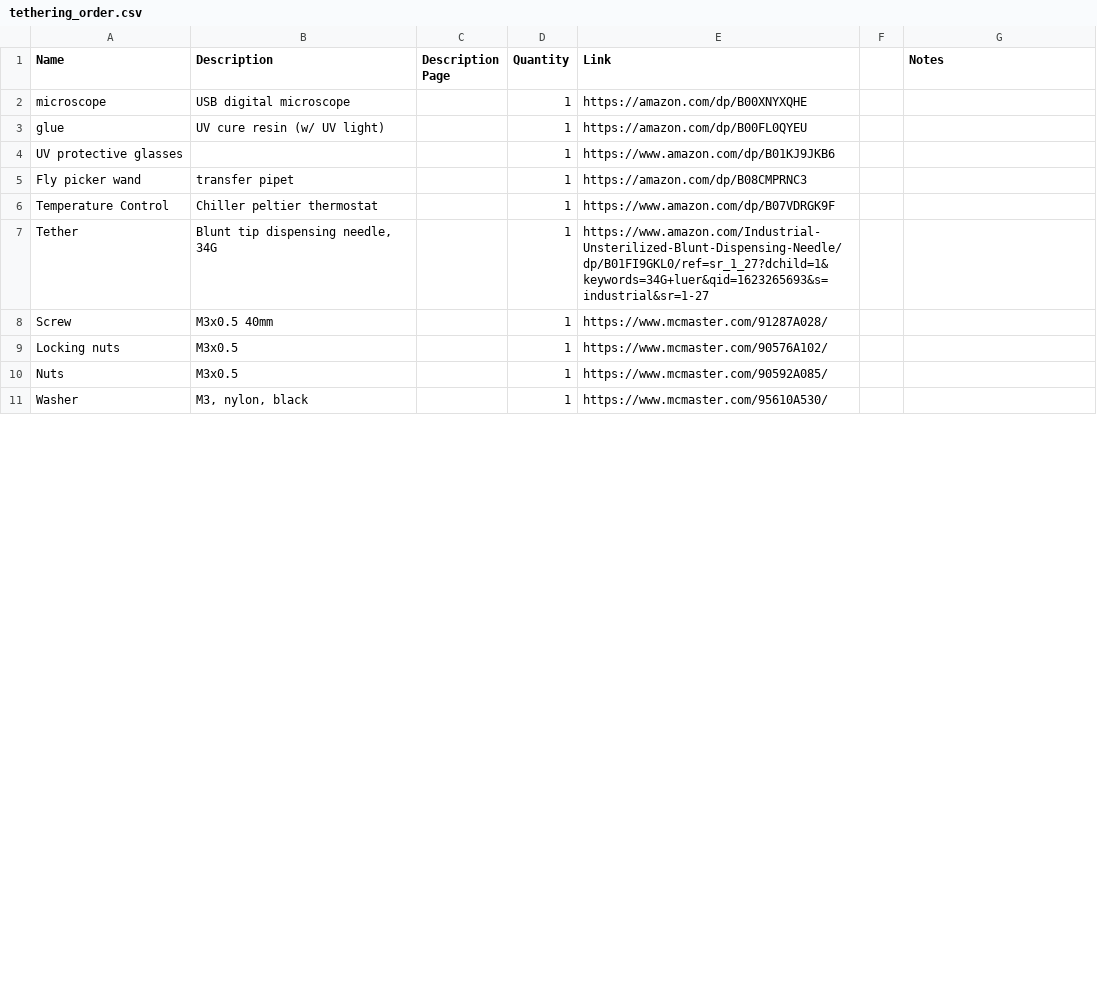
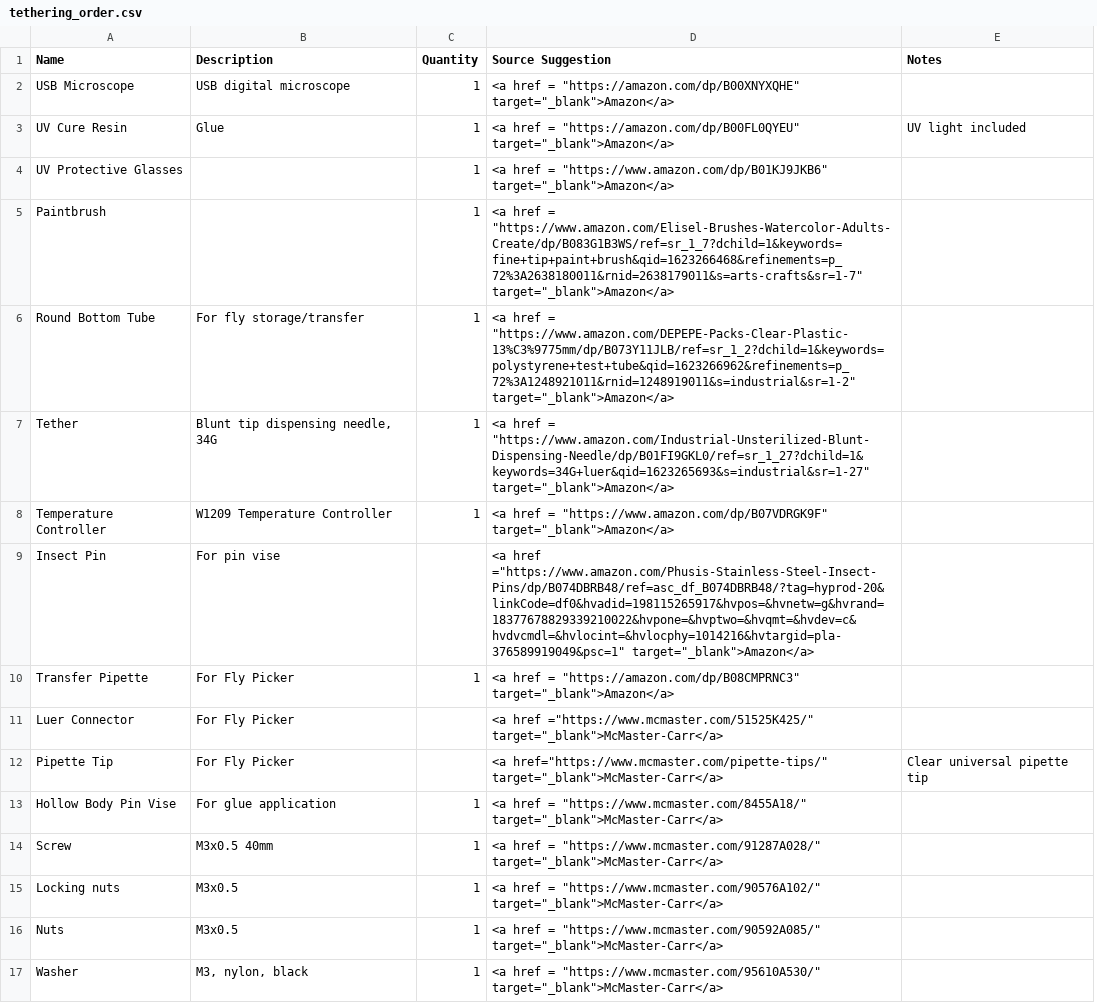
Before and after one commit to reiserlab/Fly-Lab-Gear, a CSV file: assets/data/tethering_order.csv, drawn as a sheet; only a part is shown; removed rows and columns are numbered as before the commit, all else as after; the diff covers the shown part only; the diff names each change by its address in the sheet, - before the commit and + after, or states it on an @@ line.

```diff
--- a/assets/data/tethering_order.csv
+++ b/assets/data/tethering_order.csv
-column C (Description Page), empty
-column E (Link), row 2: https://amazon.com/dp/B00XNYXQHE; row 4: https://www.amazon.com/dp/B01KJ9JKB6; rows 7-11: https://www.amazon.com/Industrial-Unsterilized-Blunt-Dispensing-Needle/dp/B01FI9GKL0/ref=sr_1_27?dchild=1&keywords=34G+luer&qid=1623265693&s=industrial&sr=1-27 | https://www.mcmaster.com/91287A028/ | https://www.mcmaster.com/90576A102/ | https://www.mcmaster.com/90592A085/ | https://www.mcmaster.com/95610A530/
-column F, empty
+column D (Source Suggestion), row 2: <a href = "https://amazon.com/dp/B00XNYXQHE" target="_blank">Amazon</a>; row 4: <a href = "https://www.amazon.com/dp/B01KJ9JKB6" target="_blank">Amazon</a>; row 7: <a href = "https://www.amazon.com/Industrial-Unsterilized-Blunt-Dispensing-Needle/dp/B01FI9GKL0/ref=sr_1_27?dchild=1&keywords=34G+luer&qid=1623265693&s=industrial&sr=1-27" target="_blank">Amazon</a>; rows 14-17: <a href = "https://www.mcmaster.com/91287A028/" target="_blank">McMaster-Carr</a> | <a href = "https://www.mcmaster.com/90576A102/" target="_blank">McMaster-Carr</a> | <a href = "https://www.mcmaster.com/90592A085/" target="_blank">McMaster-Carr</a> | <a href = "https://www.mcmaster.com/95610A530/" target="_blank">McMaster-Carr</a>
-A2 (Name): microscope
+A2 (Name): USB Microscope
-row 3: glue | UV cure resin (w/ UV light) |  | 1 | https://amazon.com/dp/B00FL0QYEU
+row 3: UV Cure Resin | Glue | 1 | <a href = "https://amazon.com/dp/B00FL0QYEU" target="_blank">Amazon</a> | UV light included
-A4 (Name): UV protective glasses
+A4 (Name): UV Protective Glasses
-row 5: Fly picker wand | transfer pipet |  | 1 | https://amazon.com/dp/B08CMPRNC3
-row 6: Temperature Control | Chiller peltier thermostat |  | 1 | https://www.amazon.com/dp/B07VDRGK9F
@@ row 15 moved to row 5: Paintbrush @@
+row 6: Round Bottom Tube | For fly storage/transfer | 1 | <a href = "https://www.amazon.com/DEPEPE-Packs-Clear-Plastic-13%C3%9775mm/dp/B073Y11JLB/ref=sr_1_2?dchild=1&keywords=polystyrene+test+tube&qid=1623266962&refinements=p_72%3A1248921011&rnid=1248919011&s=industrial&sr=1-2" target="_blank">Amazon</a>
+row 8: Temperature Controller | W1209 Temperature Controller | 1 | <a href = "https://www.amazon.com/dp/B07VDRGK9F" target="_blank">Amazon</a>
+row 9: Insect Pin | For pin vise |  | <a href ="https://www.amazon.com/Phusis-Stainless-Steel-Insect-Pins/dp/B074DBRB48/ref=asc_df_B074DBRB48/?tag=hyprod-20&linkCode=df0&hvadid=198115265917&hvpos=&hvnetw=g&hvrand=18377678829339210022&hvpone=&hvptwo=&hvqmt=&hvdev=c&hvdvcmdl=&hvlocint=&hvlocphy=1014216&hvtargid=pla-376589919049&psc=1" target="_blank">Amazon</a>
+row 10: Transfer Pipette | For Fly Picker | 1 | <a href = "https://amazon.com/dp/B08CMPRNC3" target="_blank">Amazon</a>
+row 11: Luer Connector | For Fly Picker |  | <a href ="https://www.mcmaster.com/51525K425/" target="_blank">McMaster-Carr</a>
+row 12: Pipette Tip | For Fly Picker |  | <a href="https://www.mcmaster.com/pipette-tips/" target="_blank">McMaster-Carr</a> | Clear universal pipette tip
+row 13: Hollow Body Pin Vise | For glue application | 1 | <a href = "https://www.mcmaster.com/8455A18/" target="_blank">McMaster-Carr</a>
```
Also changed, not shown: 10 added rows, 3 removed rows and 3 edited cells elsewhere in this file.
